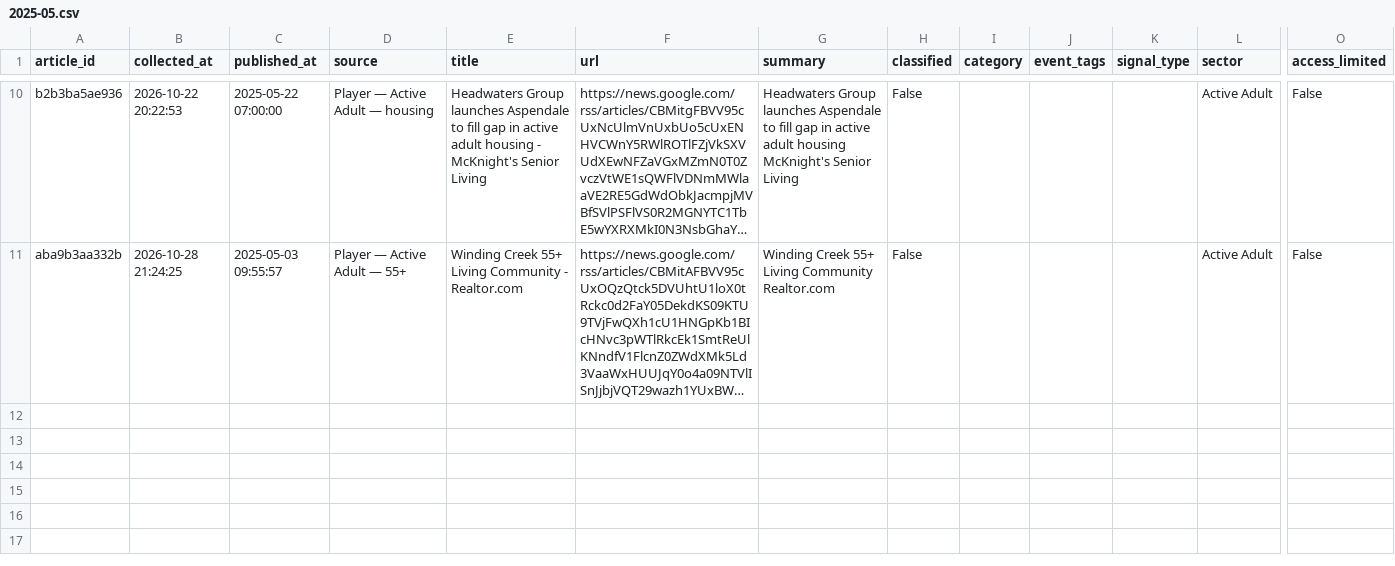
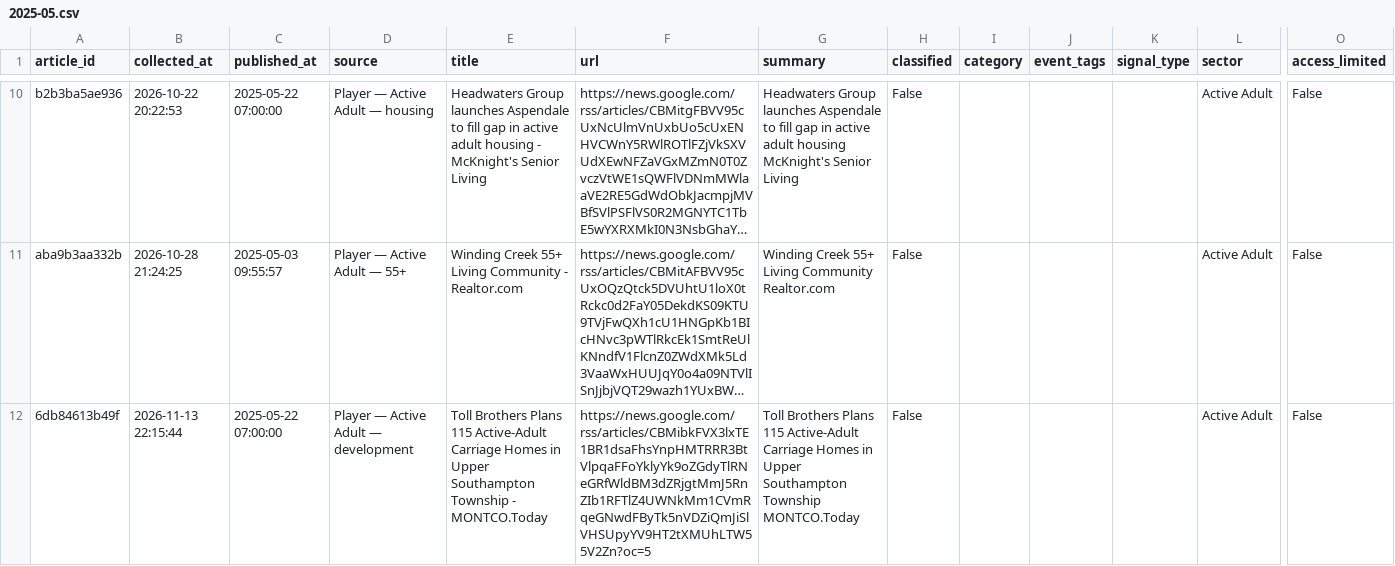
Before and after one commit to jaehongbr-Coding/us-residential-v2, a CSV file: archive/2025-05.csv, drawn as a sheet; only a part is shown, gaps mark what is left out; long unchanged cells end in …; rows hold the shown columns only; the diff names each change by its address in the sheet, - before the commit and + after, or states it on an @@ line.

```diff
--- a/archive/2025-05.csv
+++ b/archive/2025-05.csv
+row 12: 6db84613b49f | 2026-11-13 22:15:44 | 2025-05-22 07:00:00 | Player — Active Adult — development | Toll Brothers Plans 115 Active-Adult Carriage Homes in Upper Southampton Township - MONTCO.Today | https://news.google.com/rss/articles/CBMibkFVX3lxTE1BR1dsaFhsYnpHMTRRR3BtVlpqaFFoYklyYk9oZGdyTlRNeGRfWldBM3dZRjgtMmJ5RnZIb1RFTlZ4UWNkMm1CVmRqeGNwdFByTk5nVDZiQmJiSlVHSUpyYV9HT2tXMUhLTW55V2Zn?oc=5 | Toll Brothers Plans 115 Active-Adult Carriage Homes in Upper Southampton Township MONTCO.Today | False |  |  |  | Active Adult | False
```
Also changed, not shown: 11 other files.
